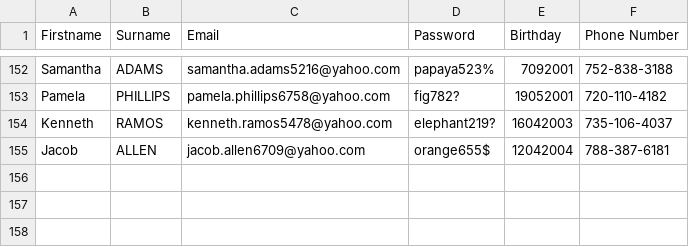
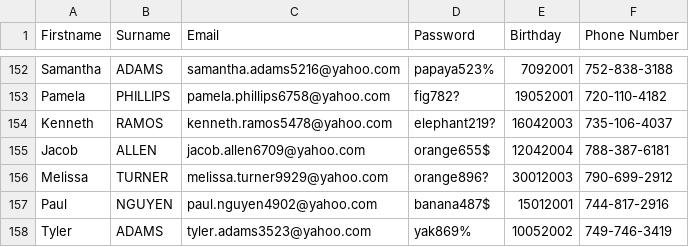
Before and after one commit to sneakypanda17/fixr_bot, a CSV file: credential_generator/credentials_record.csv, drawn as a sheet; only a part is shown, gaps mark what is left out; the diff names each change by its address in the sheet, - before the commit and + after, or states it on an @@ line.

```diff
--- a/credential_generator/credentials_record.csv
+++ b/credential_generator/credentials_record.csv
+row 156: Melissa | TURNER | melissa.turner9929@yahoo.com | orange896? | 30012003 | 790-699-2912
+row 157: Paul | NGUYEN | paul.nguyen4902@yahoo.com | banana487$ | 15012001 | 744-817-2916
+row 158: Tyler | ADAMS | tyler.adams3523@yahoo.com | yak869% | 10052002 | 749-746-3419
```
Also changed, not shown: credential_generator/credentials.csv, 1 other file.
